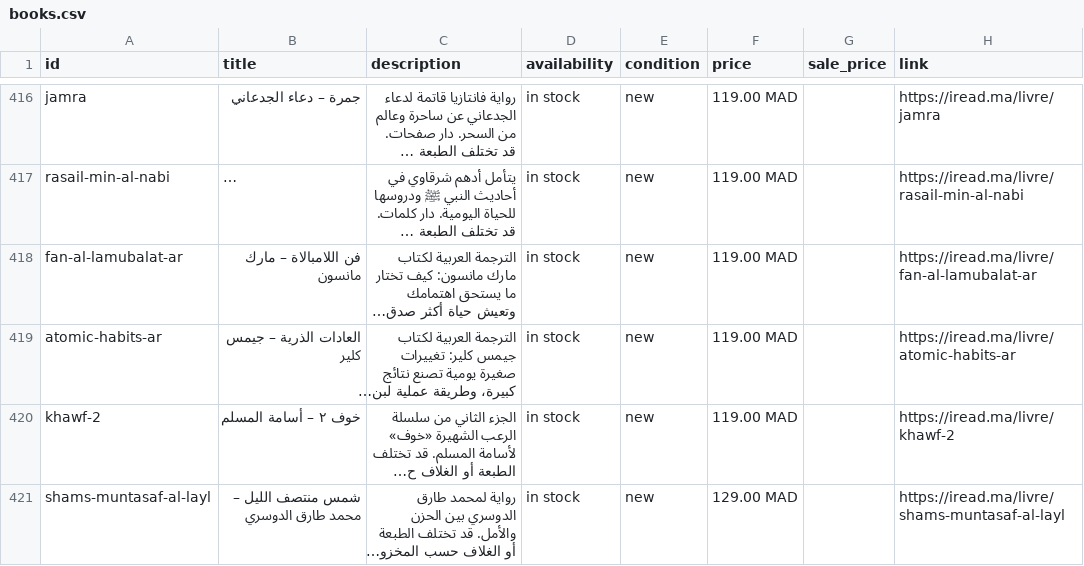
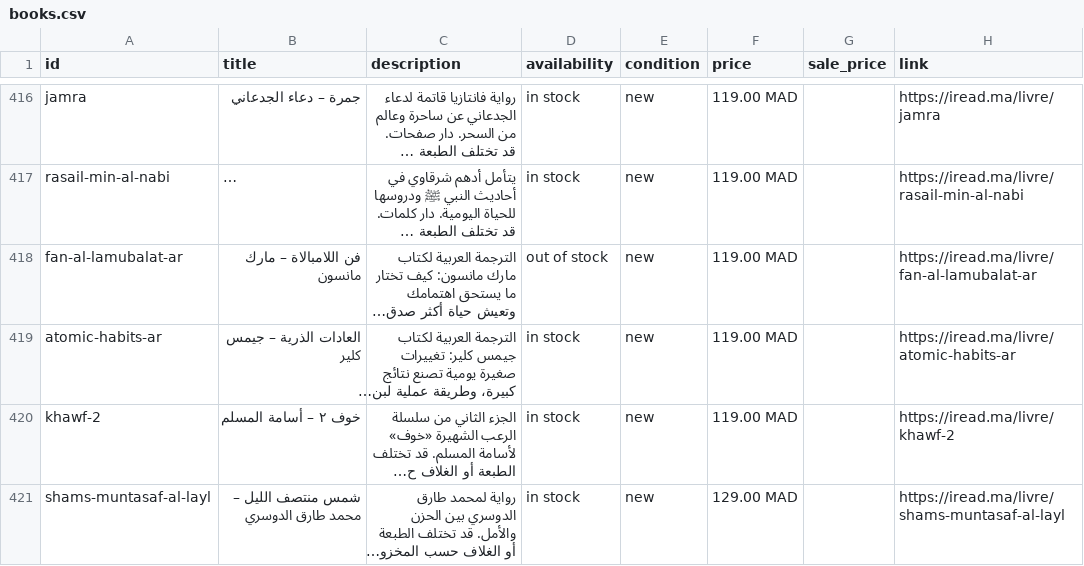
Before and after one commit to 6hdb2g4z5r-svg/iread-content, a CSV file: library/carre/books.csv, drawn as a sheet; only a part is shown, gaps mark what is left out; long unchanged cells end in …; the diff covers the shown part only; the diff names each change by its address in the sheet, - before the commit and + after, or states it on an @@ line.

```diff
--- a/library/carre/books.csv
+++ b/library/carre/books.csv
-D418 (availability): in stock
+D418 (availability): out of stock
```
Also changed, not shown: 7 edited cells elsewhere in this file, library/packs/packs.csv, 3 other files.
